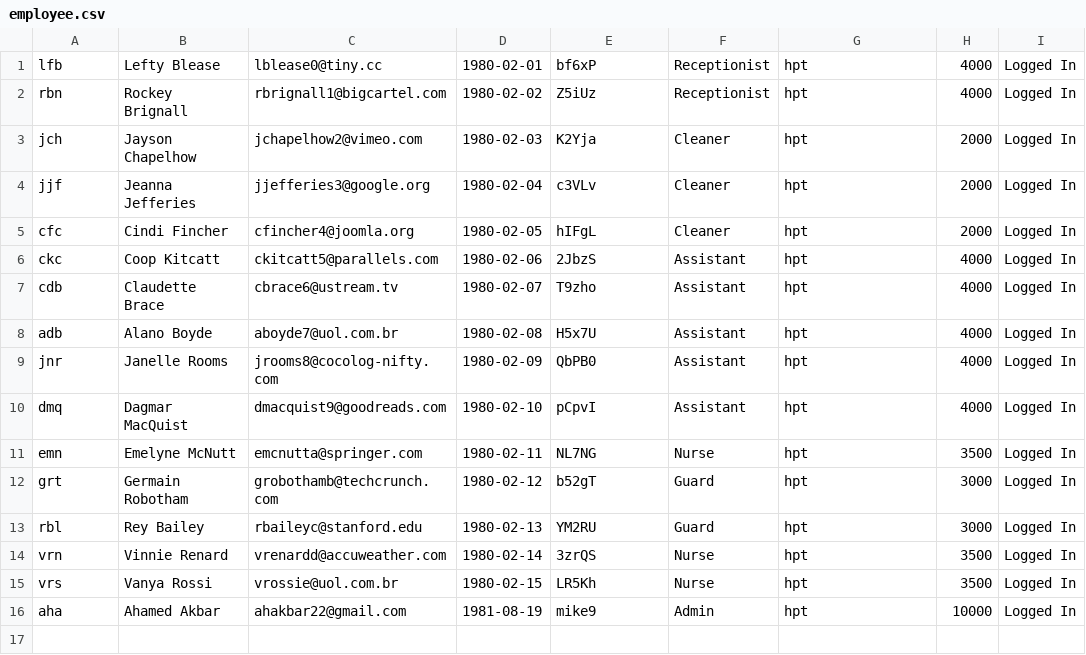
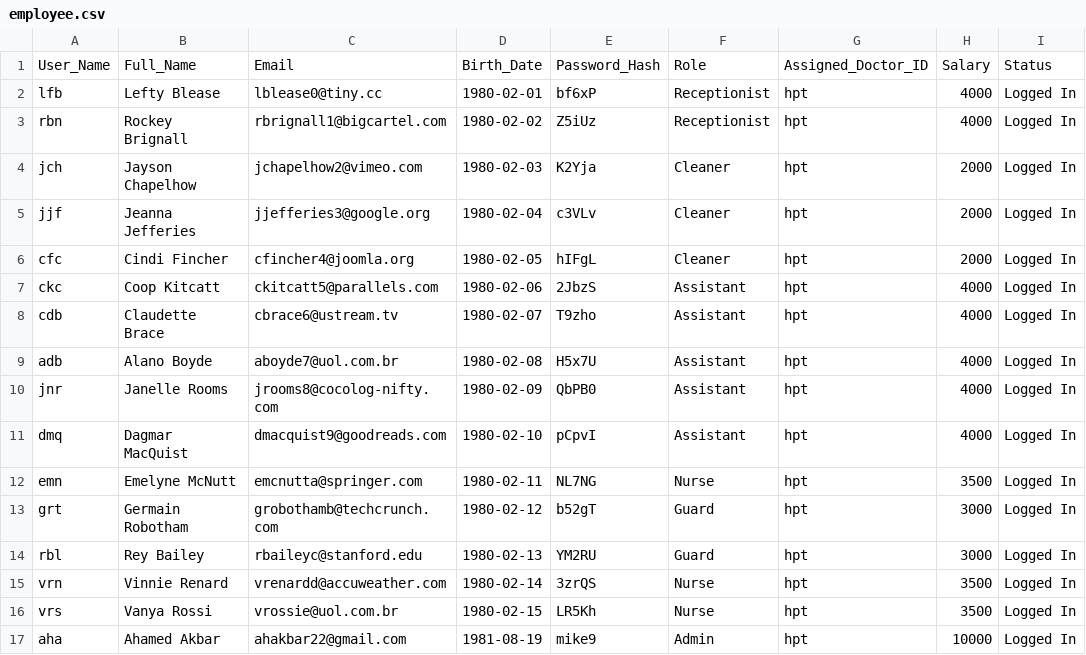
Before and after one commit to SamuelLearner/HMS, a CSV file: backup_&_restore_folder/employee.csv, drawn as a sheet.

```diff
--- a/backup_&_restore_folder/employee.csv
+++ b/backup_&_restore_folder/employee.csv
@@ -1 +1,2 @@
+User_Name,Full_Name,Email,Birth_Date,Password_Hash,Role,Assigned_Doctor_ID,Salary,Status
 lfb,Lefty Blease,lblease0@tiny.cc,1980-02-01,bf6xP,Receptionist,hpt,4000,Logged In
```
Also changed, not shown: backup_&_restore_folder/doctor.csv, backup_&_restore_folder/patient.csv, 19 other files.
